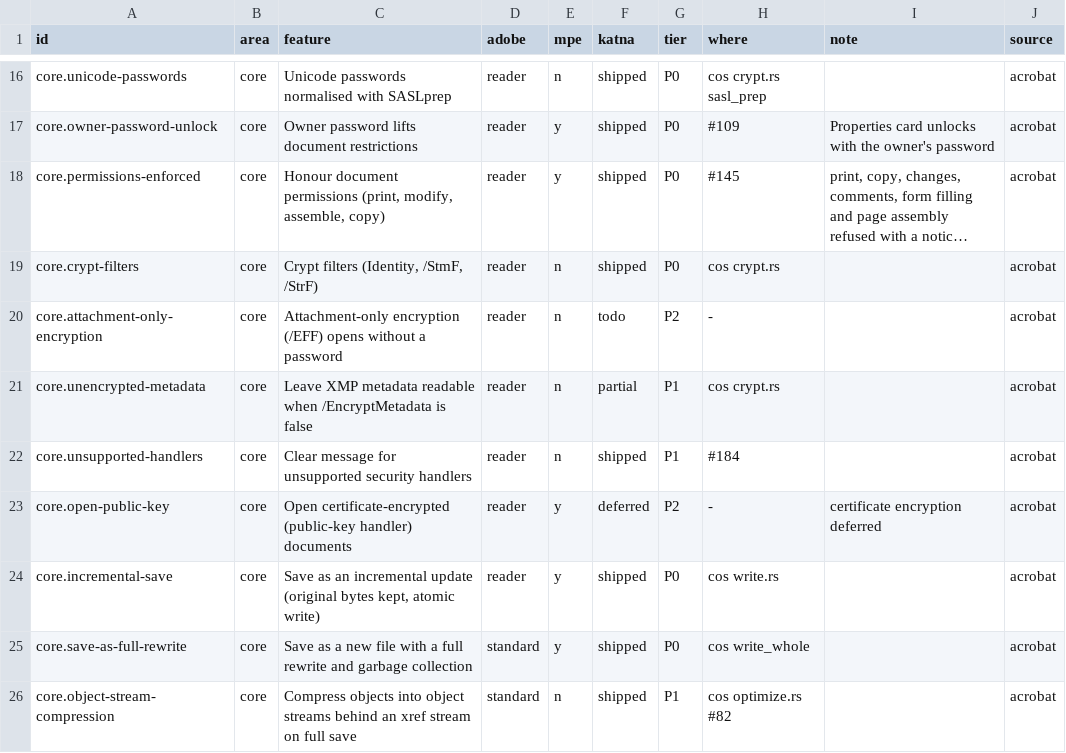
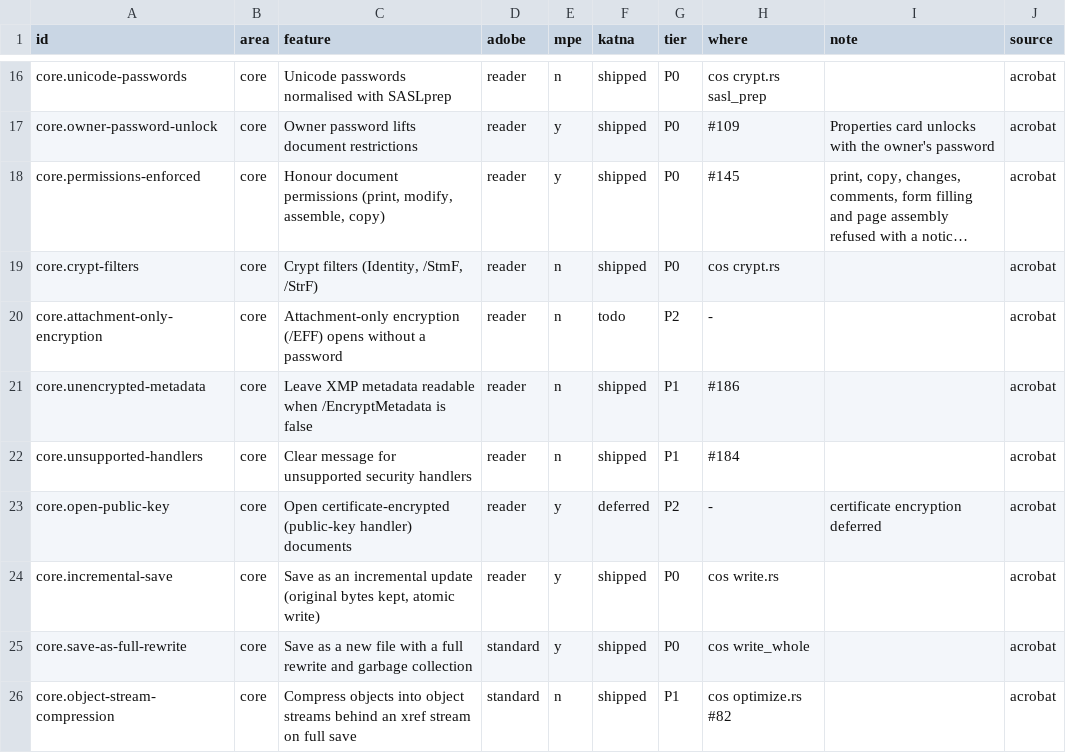
Before and after one commit to QuakeString/katna-pdf, a TSV file: parity/features.tsv, drawn as a sheet; only a part is shown, gaps mark what is left out; long unchanged cells end in ….

```diff
--- a/parity/features.tsv
+++ b/parity/features.tsv
@@ -20,3 +20,3 @@ core.crypt-filters	core	Crypt filters (Identity, /StmF, /StrF)	reader	n	shipped
 core.attachment-only-encryption	core	Attachment-only encryption (/EFF) opens without a password	reader	n	todo	P2	-		acrobat
-core.unencrypted-metadata	core	Leave XMP metadata readable when /EncryptMetadata is false	reader	n	partial	P1	cos crypt.rs		acrobat
+core.unencrypted-metadata	core	Leave XMP metadata readable when /EncryptMetadata is false	reader	n	shipped	P1	#186		acrobat
 core.unsupported-handlers	core	Clear message for unsupported security handlers	reader	n	shipped	P1	#184		acrobat
```
Also changed, not shown: 9 other files.
